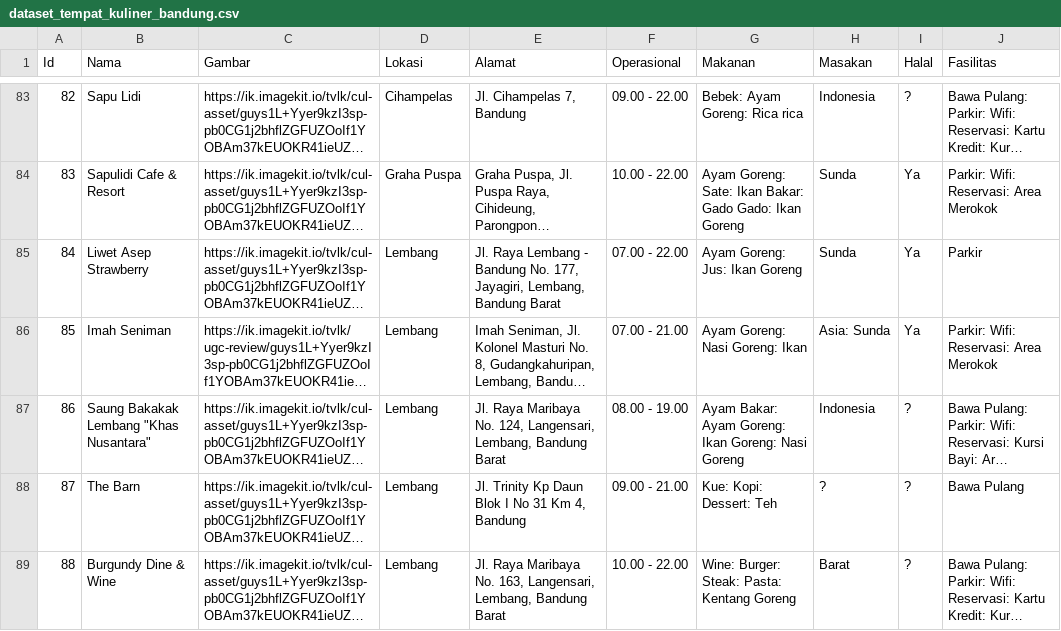
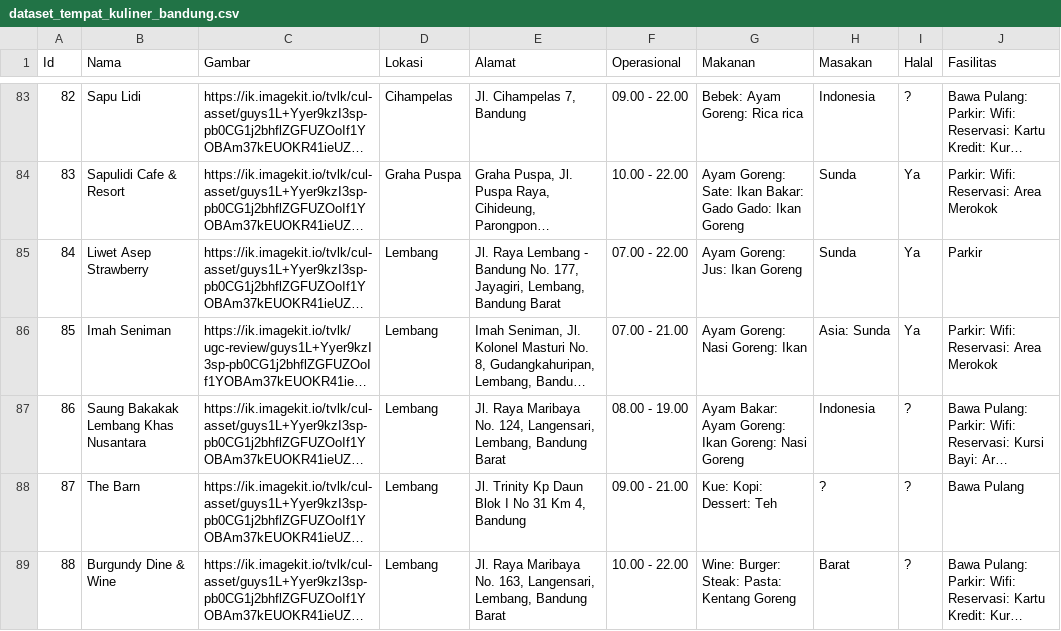
Before and after one commit to gojigoj/dataset-dishonest-internet-users, a CSV file: dataset_tempat_kuliner_bandung.csv, drawn as a sheet; only a part is shown, gaps mark what is left out; long unchanged cells end in …; the diff names each change by its address in the sheet, - before the commit and + after, or states it on an @@ line.

Commit message:
Update dataset_tempat_kuliner_bandung.csv

```diff
--- a/dataset_tempat_kuliner_bandung.csv
+++ b/dataset_tempat_kuliner_bandung.csv
-B87 (Nama): Saung Bakakak Lembang "Khas Nusantara"
+B87 (Nama): Saung Bakakak Lembang Khas Nusantara
```
